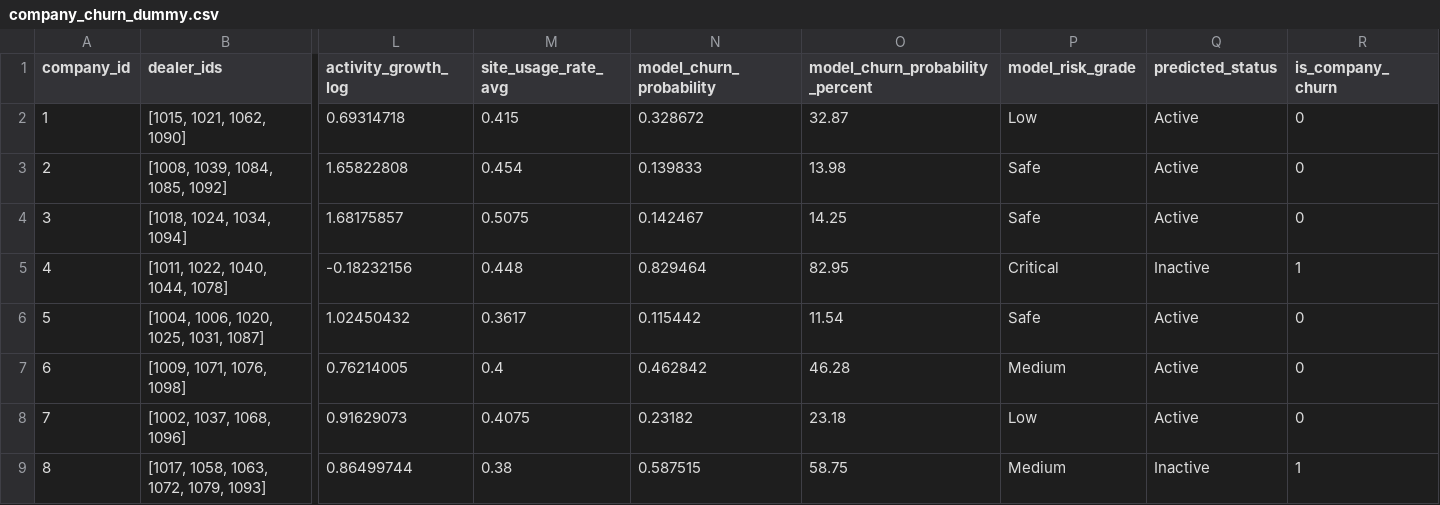
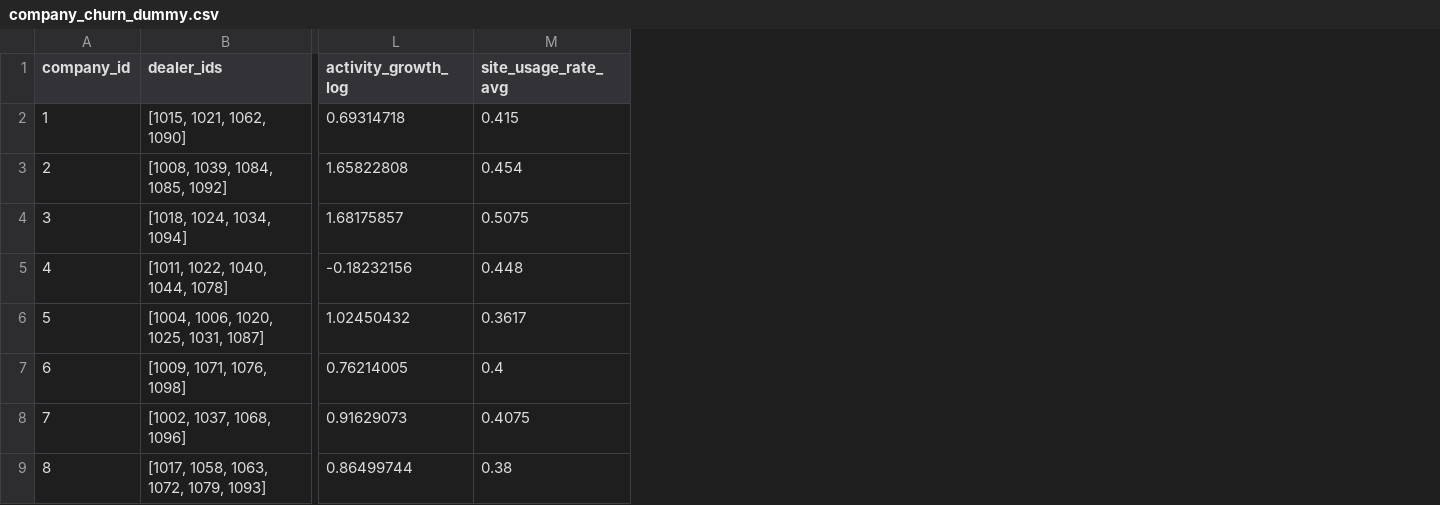
Before and after one commit to minsushin-kor/kosmo_project_01, a CSV file: dataset/dummy_output/company_churn_dummy.csv, drawn as a sheet; only a part is shown, gaps mark what is left out; the diff names each change by its address in the sheet, - before the commit and + after, or states it on an @@ line.

```diff
--- a/dataset/dummy_output/company_churn_dummy.csv
+++ b/dataset/dummy_output/company_churn_dummy.csv
-column N (model_churn_probability), rows 2-9: 0.328672 | 0.139833 | 0.142467 | 0.829464 | 0.115442 | 0.462842 | 0.23182 | 0.587515
-column O (model_churn_probability_percent), rows 2-9: 32.87 | 13.98 | 14.25 | 82.95 | 11.54 | 46.28 | 23.18 | 58.75
-column P (model_risk_grade), rows 2-9: Low | Safe | Safe | Critical | Safe | Medium | Low | Medium
-column Q (predicted_status), rows 2-9: Active | Active | Active | Inactive | Active | Active | Active | Inactive
-column R (is_company_churn), rows 2-9: 0 | 0 | 0 | 1 | 0 | 0 | 0 | 1
```
Also changed, not shown: dataset/dummy_output/dealer_churn_dummy.csv, 11 other files.
